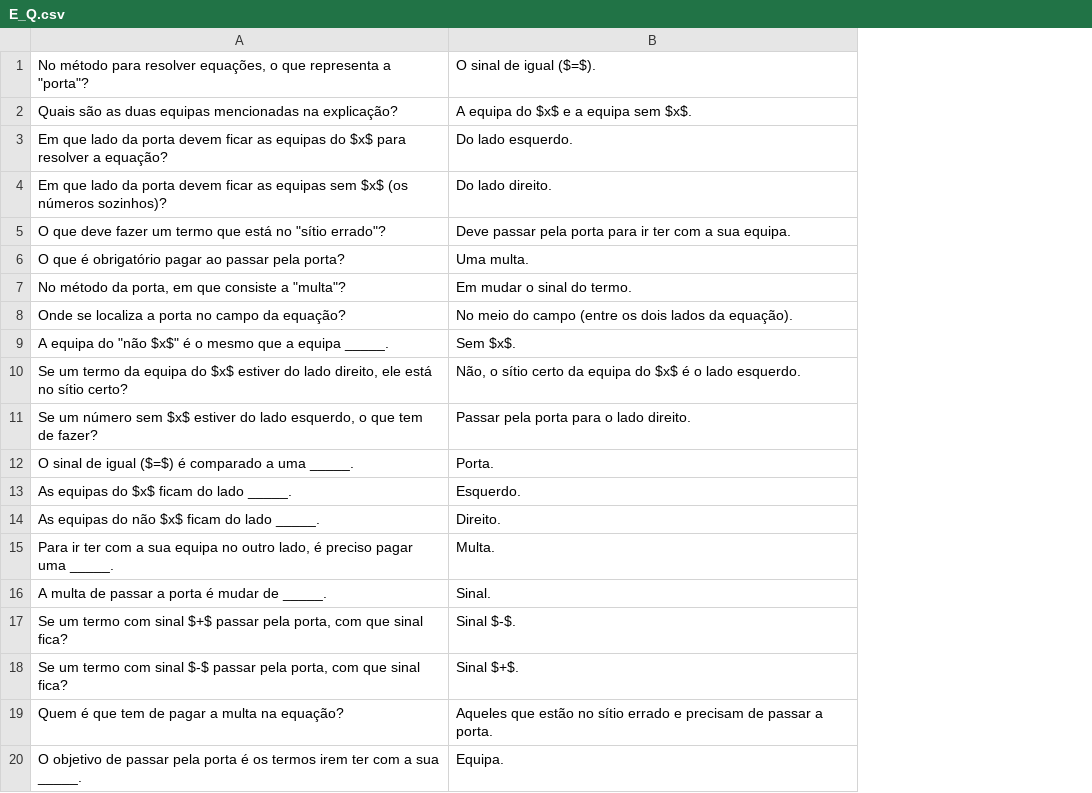
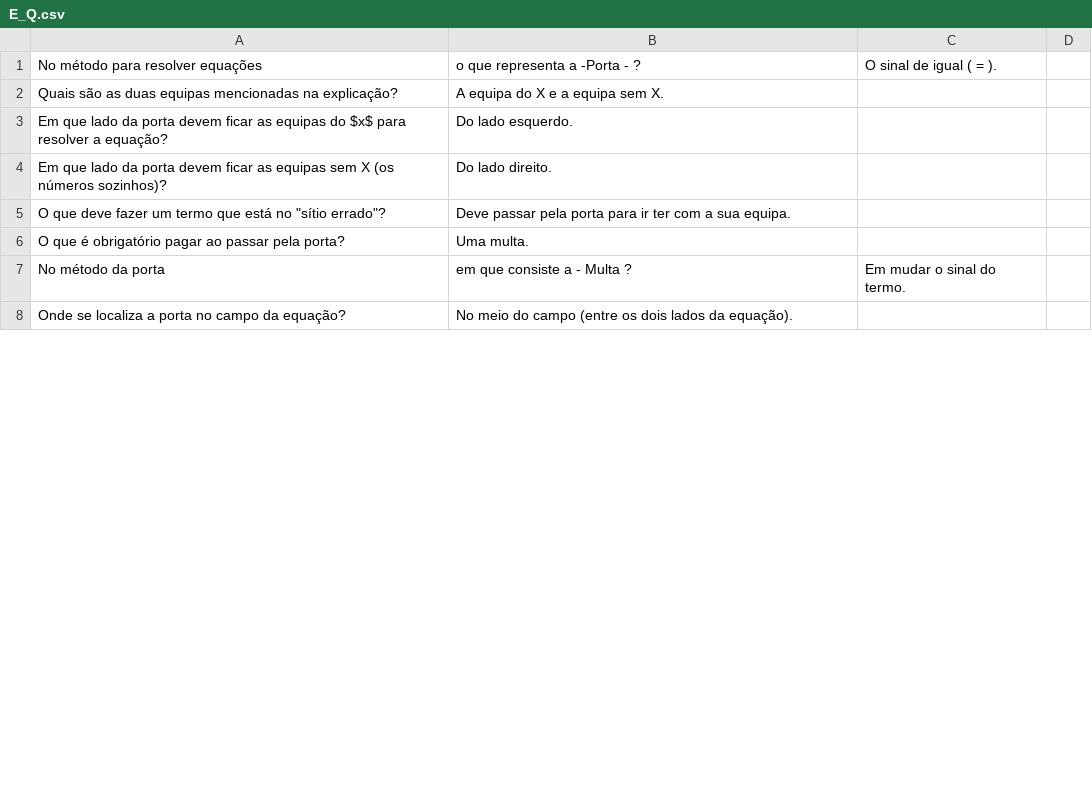
Before and after one commit to cristyyalbertyy-hub/mat-kid-7-equacoes, a CSV file: public/E_Q.csv, drawn as a sheet; only a part is shown; removed rows and columns are numbered as before the commit, all else as after; the diff covers the shown part only; the diff names each change by its address in the sheet, - before the commit and + after, or states it on an @@ line.

```diff
--- a/public/E_Q.csv
+++ b/public/E_Q.csv
+column C, empty
+column D, empty
-row 1: No método para resolver equações, o que representa a "porta"? | O sinal de igual ($=$).
+row 1: No método para resolver equações | o que representa a -Porta - ? | O sinal de igual ( = ).
-B2: A equipa do $x$ e a equipa sem $x$.
+B2: A equipa do X e a equipa sem X.
-A4: …equipas sem $x$ (os números…
+A4: …equipas sem X (os números…
-row 7: No método da porta, em que consiste a "multa"? | Em mudar o sinal do termo.
+row 7: No método da porta | em que consiste a - Multa ? | Em mudar o sinal do termo.
-row 9: A equipa do "não $x$" é o mesmo que a equipa _____. | Sem $x$.
-row 10: Se um termo da equipa do $x$ estiver do lado direito, ele está no sítio certo? | Não, o sítio certo da equipa do $x$ é o lado esquerdo.
-row 11: Se um número sem $x$ estiver do lado esquerdo, o que tem de fazer? | Passar pela porta para o lado direito.
-row 12: O sinal de igual ($=$) é comparado a uma _____. | Porta.
-row 13: As equipas do $x$ ficam do lado _____. | Esquerdo.
-row 14: As equipas do não $x$ ficam do lado _____. | Direito.
-row 15: Para ir ter com a sua equipa no outro lado, é preciso pagar uma _____. | Multa.
-row 16: A multa de passar a porta é mudar de _____. | Sinal.
-row 17: Se um termo com sinal $+$ passar pela porta, com que sinal fica? | Sinal $-$.
-row 18: Se um termo com sinal $-$ passar pela porta, com que sinal fica? | Sinal $+$.
-row 19: Quem é que tem de pagar a multa na equação? | Aqueles que estão no sítio errado e precisam de passar a porta.
-row 20: O objetivo de passar pela porta é os termos irem ter com a sua _____. | Equipa.
```
Also changed, not shown: 7 added rows, 23 removed rows and 8 edited cells elsewhere in this file, 2 other files.
